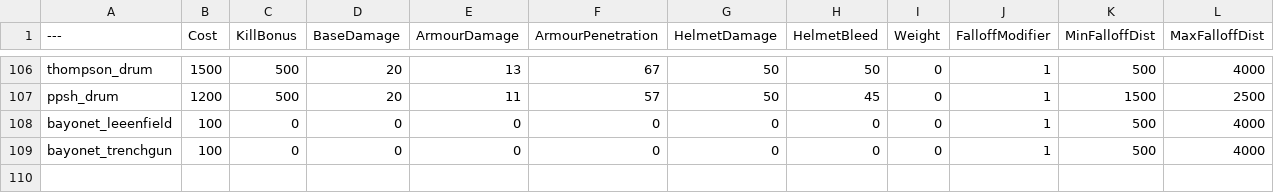
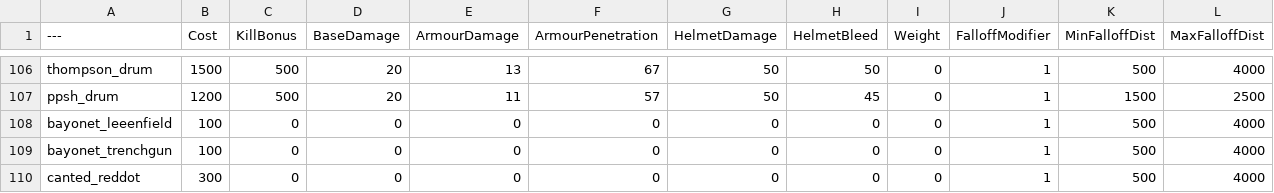
Before and after one commit to blippyblop/BalancingTable, a CSV file: BalancingTable.csv, drawn as a sheet; only a part is shown, gaps mark what is left out.

Commit message:
Update BalancingTable.csv

```diff
--- a/BalancingTable.csv
+++ b/BalancingTable.csv
@@ -109 +109,2 @@ bayonet_leeenfield,100,0,0,0,0,0,0,0,1,500,4000
 bayonet_trenchgun,100,0,0,0,0,0,0,0,1,500,4000
+canted_reddot,300,0,0,0,0,0,0,0,1,500,4000
```
